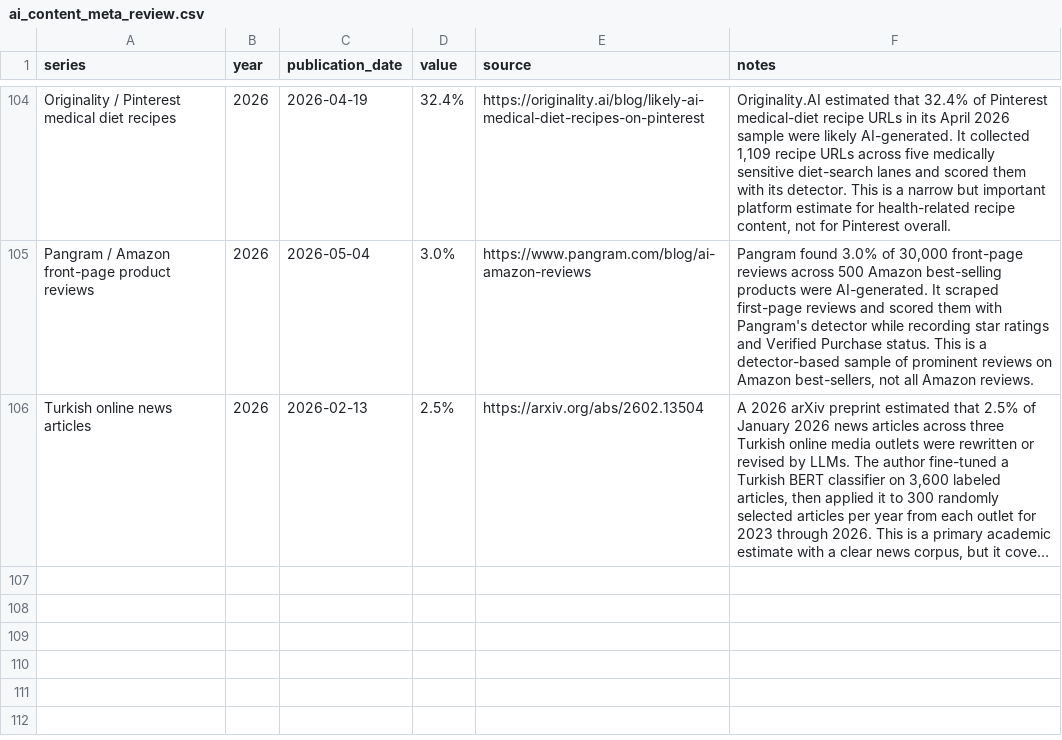
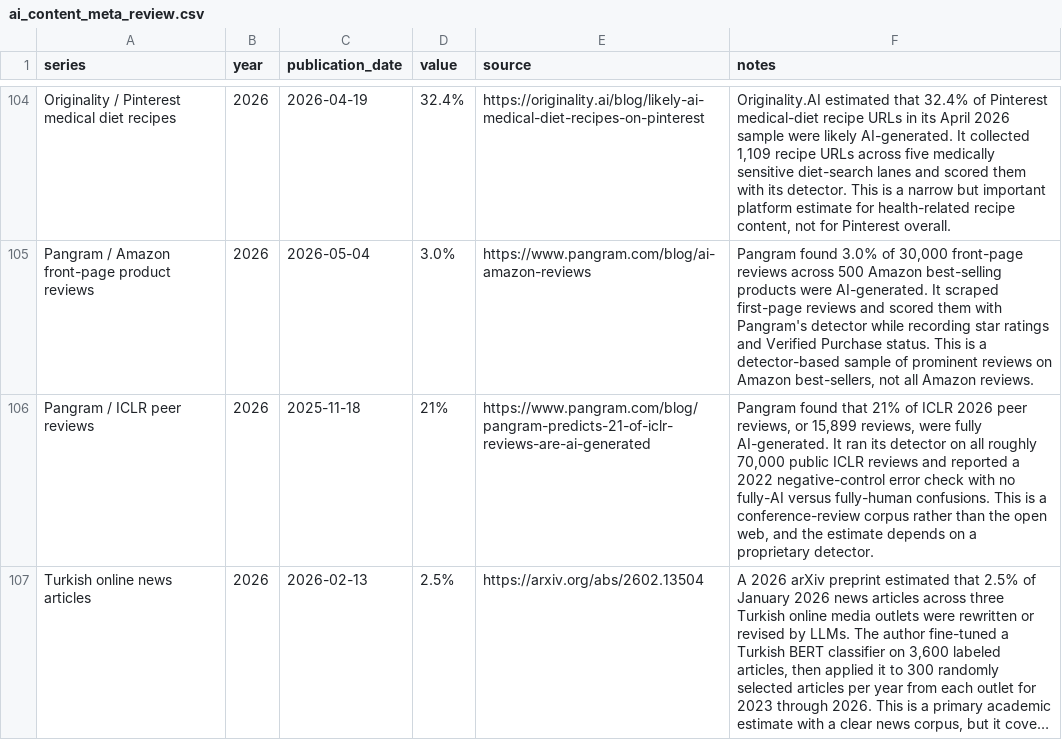
Before and after one commit to J-King-Dottie/dead-internet-tracker, a CSV file: data/ai-content-meta-review/ai_content_meta_review.csv, drawn as a sheet; only a part is shown, gaps mark what is left out; long unchanged cells end in …; the diff names each change by its address in the sheet, - before the commit and + after, or states it on an @@ line.

```diff
--- a/data/ai-content-meta-review/ai_content_meta_review.csv
+++ b/data/ai-content-meta-review/ai_content_meta_review.csv
+row 106: Pangram / ICLR peer reviews | 2026 | 2025-11-18 | 21% | https://www.pangram.com/blog/pangram-predicts-21-of-iclr-reviews-are-ai-generated | Pangram found that 21% of ICLR 2026 peer reviews, or 15,899 reviews, were fully AI-generated. It ran its detector on all roughly 70,000 public ICLR reviews and reported a 2022 negative-control error check with no fully-AI versus fully-human confusions. This is a conference-review corpus rather than the open web, and the estimate depends on a proprietary detector.
```
Also changed, not shown: 5 other files.
